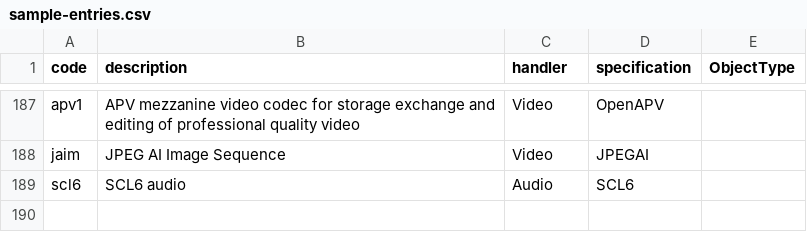
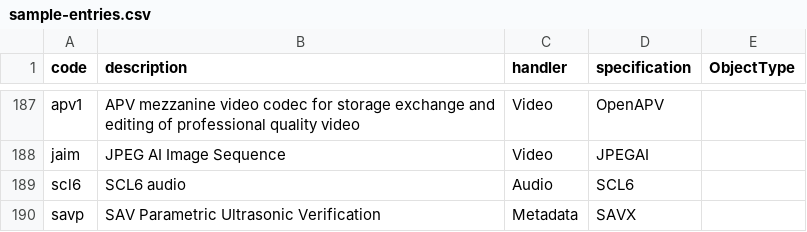
Before and after one commit to mp4ra/mp4ra.github.io, a CSV file: data/sample-entries.csv, drawn as a sheet; only a part is shown, gaps mark what is left out; the diff names each change by its address in the sheet, - before the commit and + after, or states it on an @@ line.

```diff
--- a/data/sample-entries.csv
+++ b/data/sample-entries.csv
+row 190: savp | SAV Parametric Ultrasonic Verification | Metadata | SAVX
```
Also changed, not shown: data/brands.csv, data/sample-entries-boxes.csv, 2 other files.
